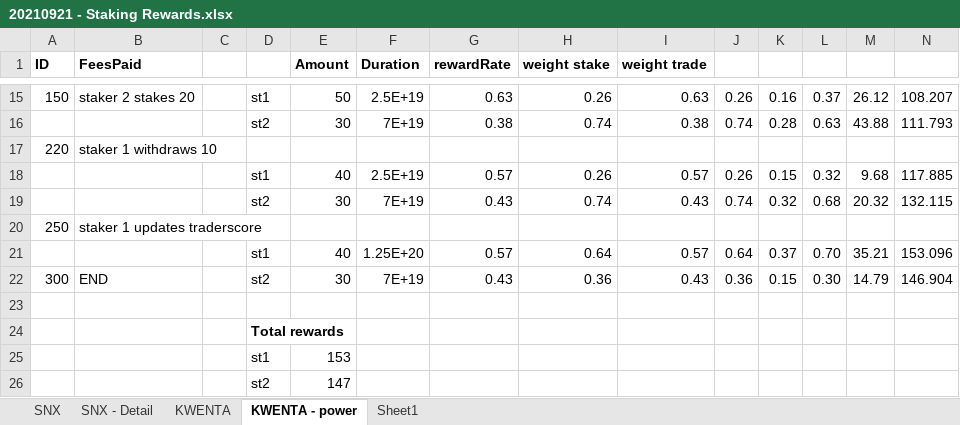
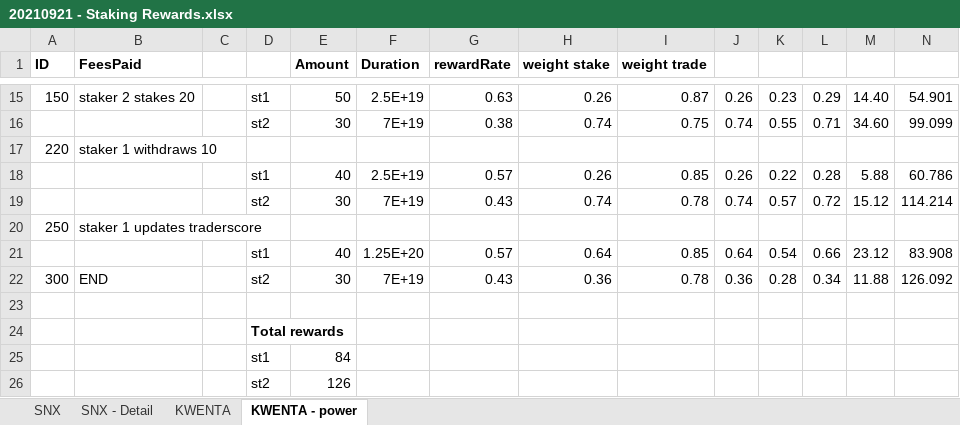
Before and after one commit to Kwenta/token, an Excel workbook: 20210921 - Staking Rewards.xlsx, sheet KWENTA - power, drawn as a sheet; only a part is shown, gaps mark what is left out; values as stored, in another font and other column widths than the file's, no borders; the diff covers the shown part only; the diff names each change by its address in the sheet, - before the commit and + after, or states it on an @@ line.

```diff
--- a/20210921 - Staking Rewards.xlsx (sheet KWENTA - power)
+++ b/20210921 - Staking Rewards.xlsx (sheet KWENTA - power)
-sheet tab: Sheet1
-I15 (weight trade): 0.63
+I15 (weight trade): 0.87
-K15: 0.16
+K15: 0.23
-L15: 0.37
+L15: 0.29
-M15: 26.12
+M15: 14.40
-N15: 108.207
+N15: 54.901
-I16 (weight trade): 0.38
+I16 (weight trade): 0.75
-K16: 0.28
+K16: 0.55
-L16: 0.63
+L16: 0.71
-M16: 43.88
+M16: 34.60
-N16: 111.793
+N16: 99.099
-I18 (weight trade): 0.57
+I18 (weight trade): 0.85
-K18: 0.15
+K18: 0.22
-L18: 0.32
+L18: 0.28
-M18: 9.68
+M18: 5.88
-N18: 117.885
+N18: 60.786
-I19 (weight trade): 0.43
+I19 (weight trade): 0.78
-K19: 0.32
+K19: 0.57
-L19: 0.68
+L19: 0.72
-M19: 20.32
+M19: 15.12
-N19: 132.115
+N19: 114.214
-I21 (weight trade): 0.57
+I21 (weight trade): 0.85
-K21: 0.37
+K21: 0.54
-L21: 0.70
+L21: 0.66
-M21: 35.21
+M21: 23.12
-N21: 153.096
+N21: 83.908
-I22 (weight trade): 0.43
+I22 (weight trade): 0.78
-K22: 0.15
+K22: 0.28
-L22: 0.30
+L22: 0.34
-M22: 14.79
+M22: 11.88
-N22: 146.904
+N22: 126.092
-E25 (Amount): 153
+E25 (Amount): 84
-E26 (Amount): 147
+E26 (Amount): 126
```
Also changed, not shown: 31 edited cells elsewhere in this sheet, 2 other files.
